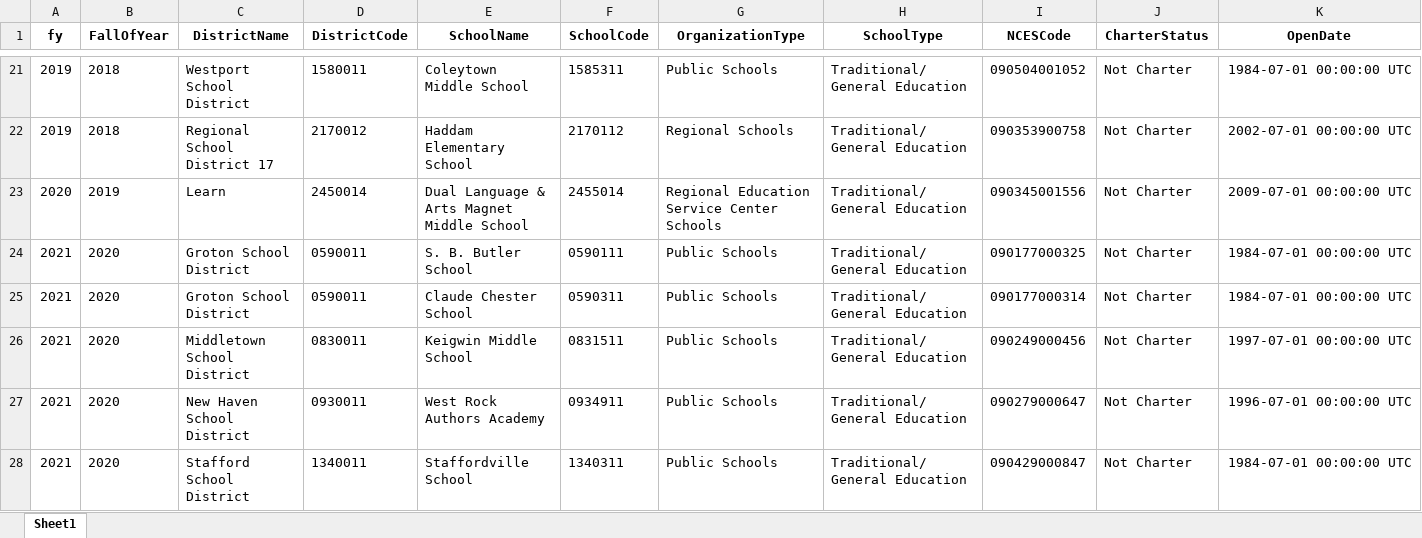
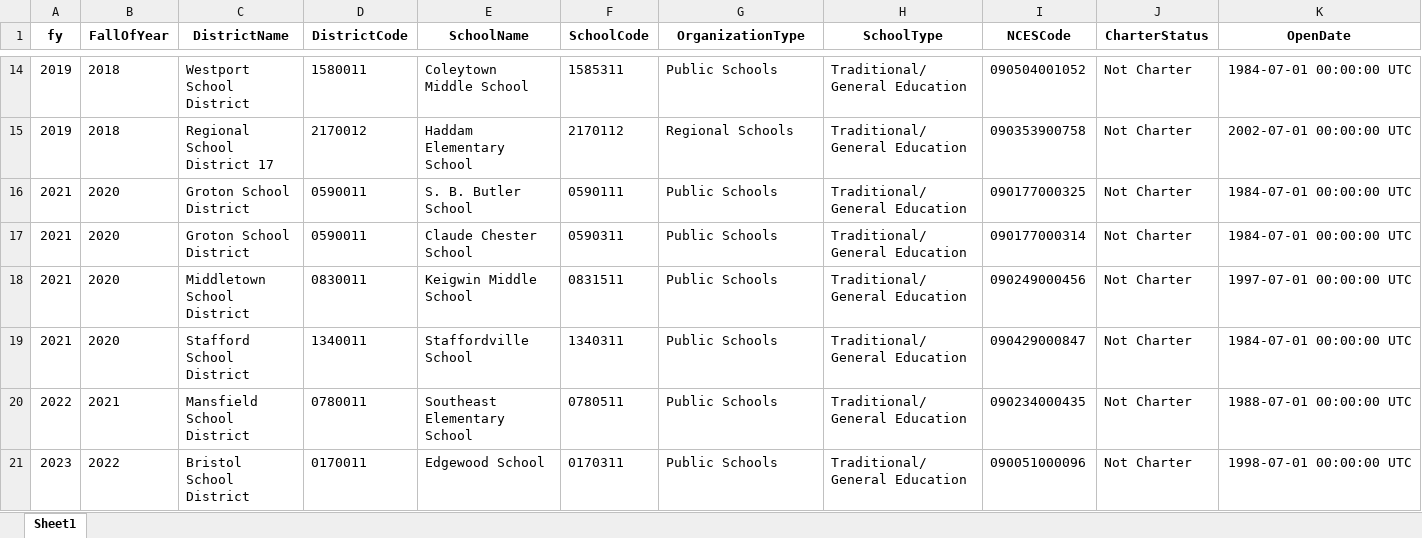
Before and after one commit to jordancampbell23/all_states, an Excel workbook: output/ct_closure_summary.xlsx, sheet Sheet1, drawn as a sheet; only a part is shown, gaps mark what is left out; the shorter side is filled out with more unchanged rows; values as stored, in another font and other column widths than the file's, no borders; rows hold the shown columns only; the diff covers the shown part only; the diff names each change by its address in the sheet, - before the commit and + after, or states it on an @@ line.

```diff
--- a/output/ct_closure_summary.xlsx (sheet Sheet1)
+++ b/output/ct_closure_summary.xlsx (sheet Sheet1)
-row 23: 2020 | 2019 | Learn | 2450014 | Dual Language & Arts Magnet Middle School | 2455014 | Regional Education Service Center Schools | Traditional/General Education | 090345001556 | Not Charter | 2009-07-01 00:00:00 UTC
-row 27: 2021 | 2020 | New Haven School District | 0930011 | West Rock Authors Academy | 0934911 | Public Schools | Traditional/General Education | 090279000647 | Not Charter | 1996-07-01 00:00:00 UTC
```
Also changed, not shown: 13 removed rows elsewhere in this sheet, output/co_closure_summary.xlsx, output/ia_closure_summary.xlsx, 27 other files.
